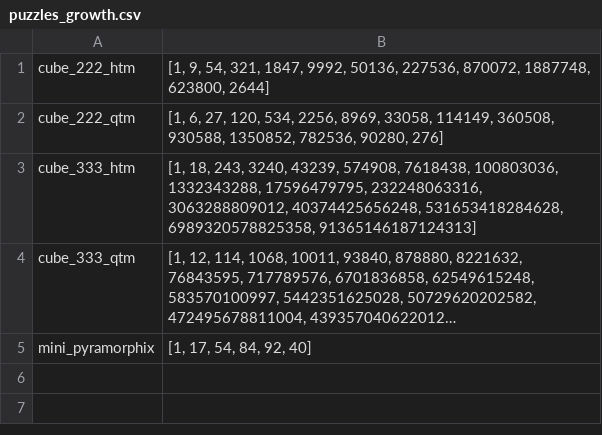
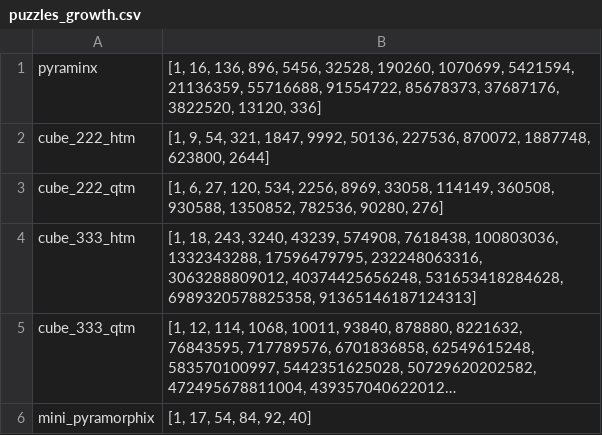
Before and after one commit to crosedev/cayleypy, a CSV file: cayleypy/data/puzzles_growth.csv, drawn as a sheet; long unchanged cells end in ….

Commit message:
Added pyraminx (#40)

```diff
--- a/cayleypy/data/puzzles_growth.csv
+++ b/cayleypy/data/puzzles_growth.csv
@@ -1 +1,2 @@
+pyraminx,"[1, 16, 136, 896, 5456, 32528, 190260, 1070699, 5421594, 21136359, 55716688, 91554722, 85678373, 37687176, 3822520, 13120, 336]"
 cube_222_htm,"[1, 9, 54, 321, 1847, 9992, 50136, 227536, 870072, 1887748, 623800, 2644]"
```
Also changed, not shown: 6 other files.
